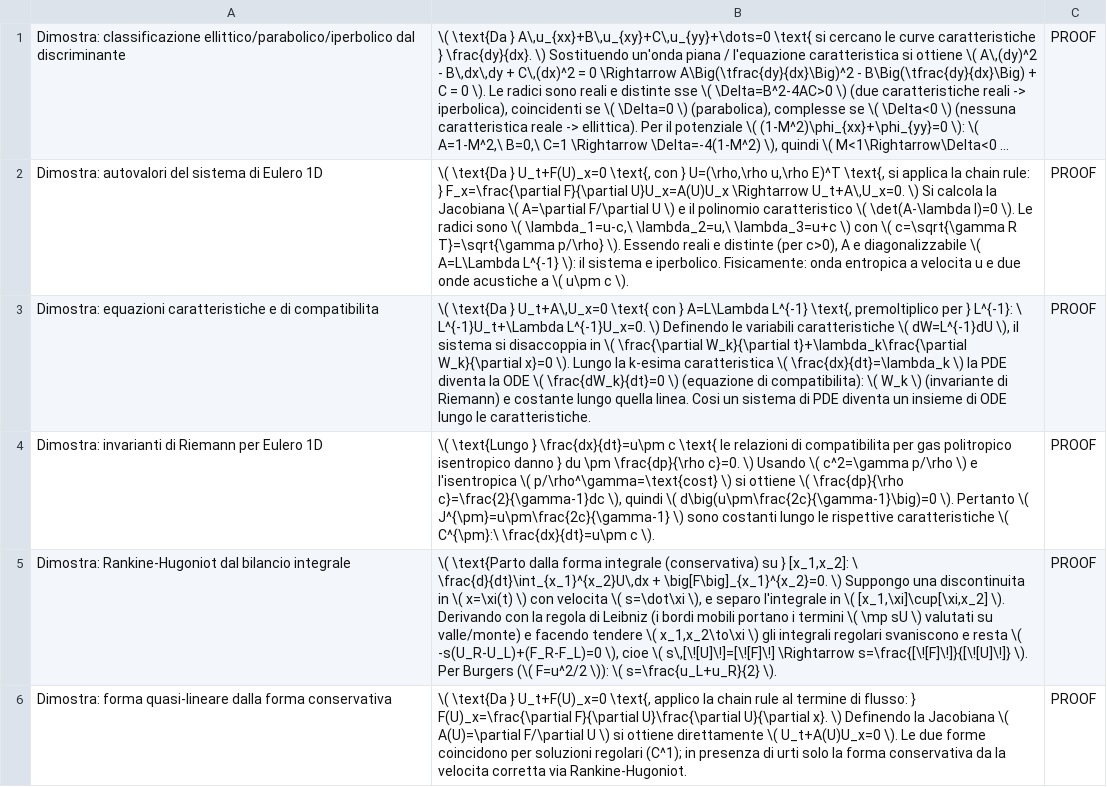
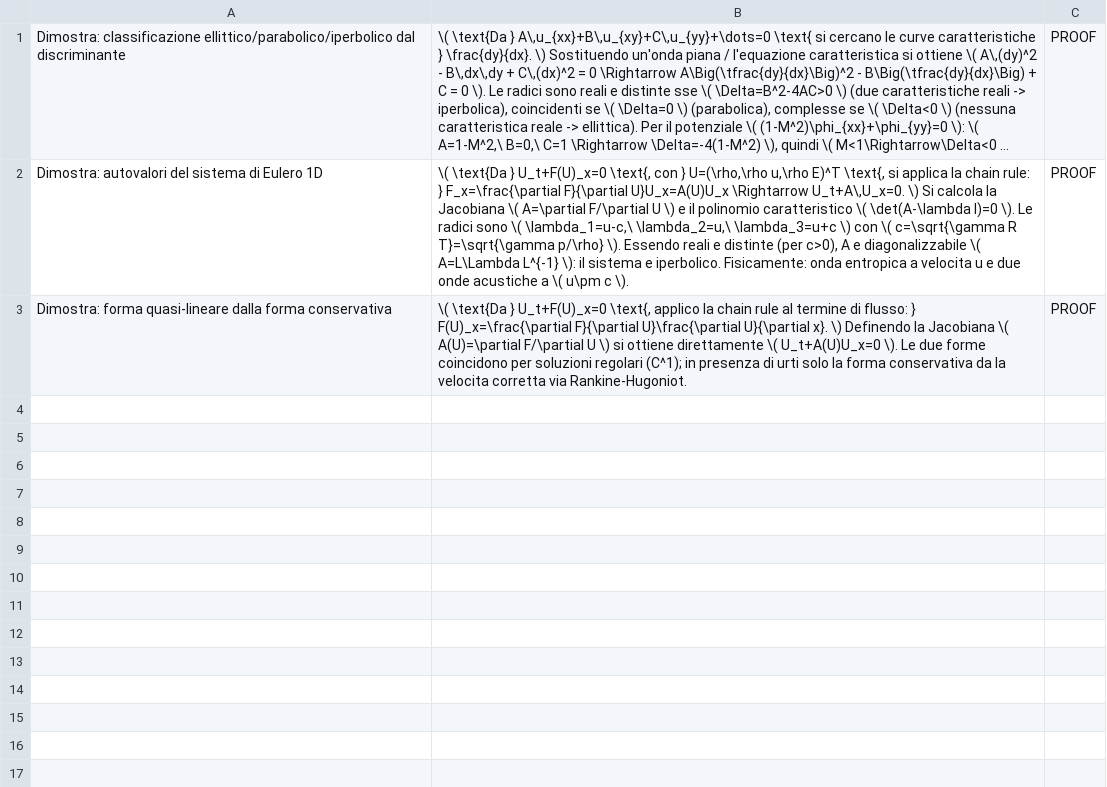
Before and after one commit to 293459/SP, a TSV file: Anki/bilancio_proof.tsv (was Anki/fluidodinamica_proof.tsv), drawn as a sheet; long unchanged cells end in …; the diff names each change by its address in the sheet, - before the commit and + after, or states it on an @@ line.

```diff
--- a/Anki/fluidodinamica_proof.tsv
+++ b/Anki/bilancio_proof.tsv
-row 3: Dimostra: equazioni caratteristiche e di compatibilita | \( \text{Da } U_t+A\,U_x=0 \text{ con } A=L\Lambda L^{-1} \text{, premoltiplico per } L^{-1}: \ L^{-1}U_t+\Lambda L^{-1}U_x=0. \) Definendo le variabili caratteristiche \( dW=L^{-1}dU \), il sistema si disaccoppia in \( \frac{\partial W_k}{\partial t}+\lambda_k\frac{\partial W_k}{\partial x}=0 \). Lungo la k-esima caratteristica \( \frac{dx}{dt}=\lambda_k \) la PDE diventa la ODE \( \frac{dW_k}{dt}=0 \) (equazione di compatibilita): \( W_k \) (invariante di Riemann) e costante lungo quella linea. Cosi un sistema di PDE diventa un insieme di ODE lungo le caratteristiche. | PROOF
-row 4: Dimostra: invarianti di Riemann per Eulero 1D | \( \text{Lungo } \frac{dx}{dt}=u\pm c \text{ le relazioni di compatibilita per gas politropico isentropico danno } du \pm \frac{dp}{\rho c}=0. \) Usando \( c^2=\gamma p/\rho \) e l'isentropica \( p/\rho^\gamma=\text{cost} \) si ottiene \( \frac{dp}{\rho c}=\frac{2}{\gamma-1}dc \), quindi \( d\big(u\pm\frac{2c}{\gamma-1}\big)=0 \). Pertanto \( J^{\pm}=u\pm\frac{2c}{\gamma-1} \) sono costanti lungo le rispettive caratteristiche \( C^{\pm}:\ \frac{dx}{dt}=u\pm c \). | PROOF
-row 5: Dimostra: Rankine-Hugoniot dal bilancio integrale | \( \text{Parto dalla forma integrale (conservativa) su } [x_1,x_2]: \ \frac{d}{dt}\int_{x_1}^{x_2}U\,dx + \big[F\big]_{x_1}^{x_2}=0. \) Suppongo una discontinuita in \( x=\xi(t) \) con velocita \( s=\dot\xi \), e separo l'integrale in \( [x_1,\xi]\cup[\xi,x_2] \). Derivando con la regola di Leibniz (i bordi mobili portano i termini \( \mp sU \) valutati su valle/monte) e facendo tendere \( x_1,x_2\to\xi \) gli integrali regolari svaniscono e resta \( -s(U_R-U_L)+(F_R-F_L)=0 \), cioe \( s\,[\![U]\!]=[\![F]\!] \Rightarrow s=\frac{[\![F]\!]}{[\![U]\!]} \). Per Burgers (\( F=u^2/2 \)): \( s=\frac{u_L+u_R}{2} \). | PROOF
```
Also changed, not shown: Anki/SP_flashcards.tsv, Anki/bilancio_formule.tsv, 2 other files.
